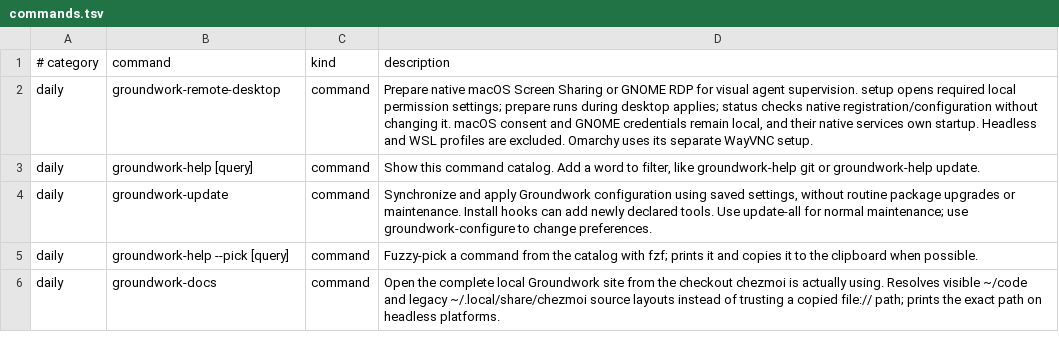
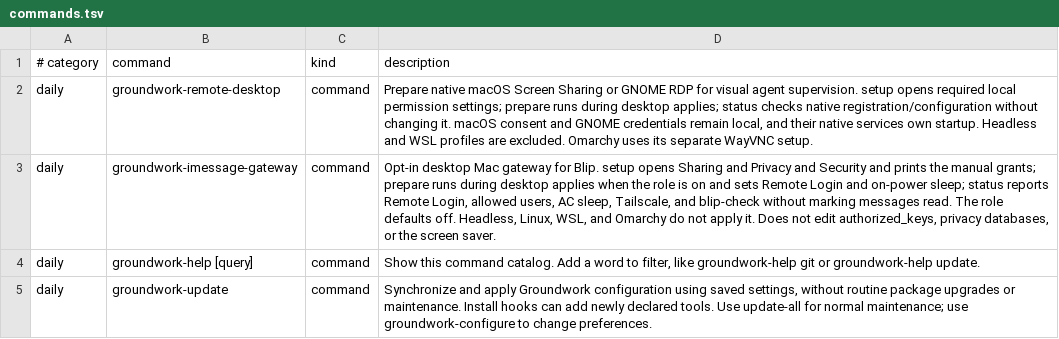
Before and after one commit to jasondockery/groundwork-mac, a TSV file: home/dot_local/share/groundwork/commands.tsv, drawn as a sheet; only a part is shown; the shorter side is filled out with more unchanged rows; the diff names each change by its address in the sheet, - before the commit and + after, or states it on an @@ line.

```diff
--- a/home/dot_local/share/groundwork/commands.tsv
+++ b/home/dot_local/share/groundwork/commands.tsv
+row 3: daily | groundwork-imessage-gateway | command | Opt-in desktop Mac gateway for Blip. setup opens Sharing and Privacy and Security and prints the manual grants; prepare runs during desktop applies when the role is on and sets Remote Login and on-power sleep; status reports Remote Login, allowed users, AC sleep, Tailscale, and blip-check without marking messages read. The role defaults off. Headless, Linux, WSL, and Omarchy do not apply it. Does not edit authorized_keys, privacy databases, or the screen saver.
```
Also changed, not shown: data/docs-command-surfaces.tsv, data/docs-coverage.tsv, 12 other files.
